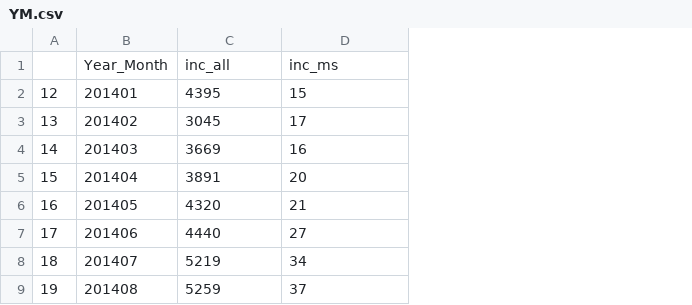
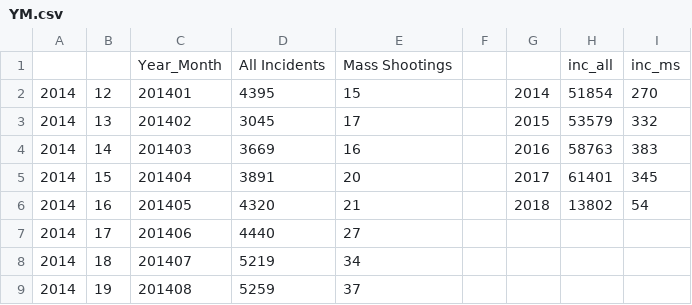
Before and after one commit to annabeck/Gun_Violence_E19, a CSV file: Data/YM.csv, drawn as a sheet; only a part is shown; removed rows and columns are numbered as before the commit, all else as after; the diff names each change by its address in the sheet, - before the commit and + after, or states it on an @@ line.

```diff
--- a/Data/YM.csv
+++ b/Data/YM.csv
+column A, rows 2-9: all 2014
+column F, empty
+column G, rows 2-6: 2014 | 2015 | 2016 | 2017 | 2018
+column H, rows 2-6: 51854 | 53579 | 58763 | 61401 | 13802
+column I, rows 2-6: 270 | 332 | 383 | 345 | 54
-row 1:  | Year_Month | inc_all | inc_ms
+row 1:  |  | Year_Month | All Incidents | Mass Shootings |  |  | inc_all | inc_ms
```
Also changed, not shown: 3 other files.
